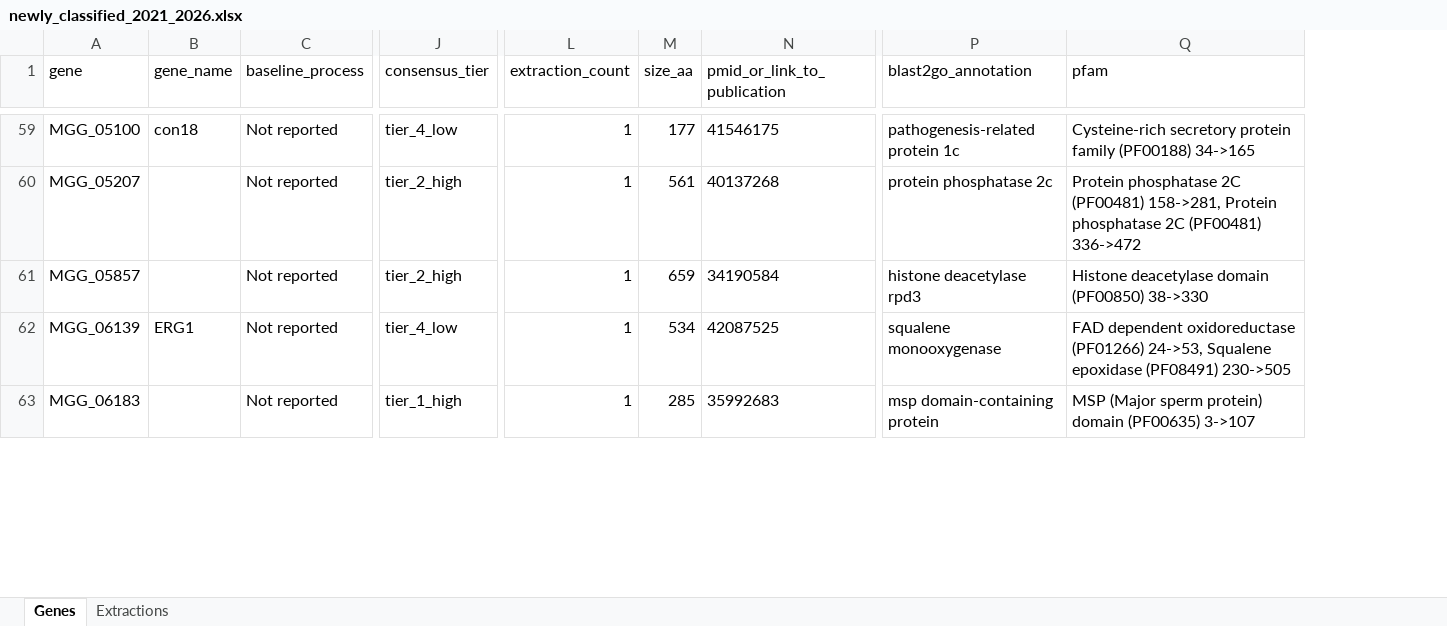
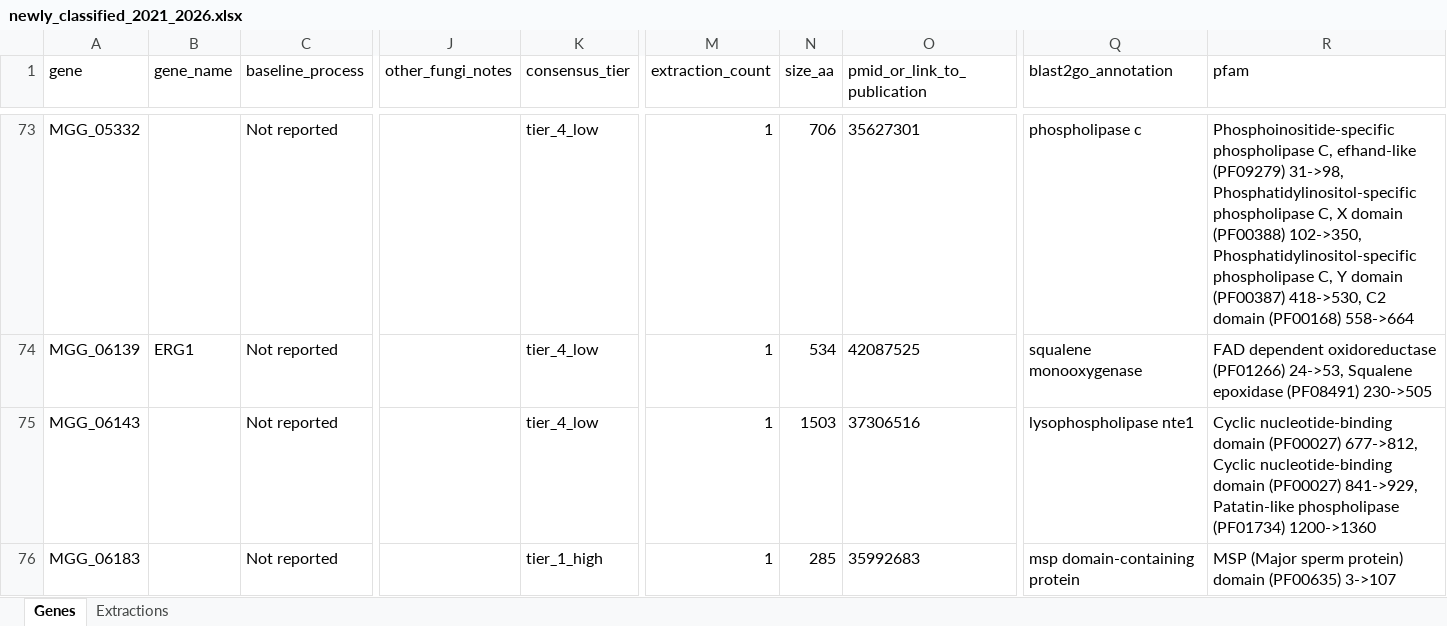
Before and after one commit to nehasahu486/magna-mined, an Excel workbook: exports/newly_classified_2021_2026.xlsx, sheet Genes, drawn as a sheet; only a part is shown, gaps mark what is left out; values as stored, in another font and other column widths than the file's, no borders; removed rows and columns are numbered as before the commit, all else as after; rows hold the shown columns only; the diff covers the shown part only; the diff names each change by its address in the sheet, - before the commit and + after, or states it on an @@ line.

Commit message:
Update header banner & README to non-AI automated wording, add UniProt alias sync, fast non-OCR PDF parsing, cross-species side notes & full 2021-2026 sweep results

```diff
--- a/exports/newly_classified_2021_2026.xlsx (sheet Genes)
+++ b/exports/newly_classified_2021_2026.xlsx (sheet Genes)
+column J (other_fungi_notes), empty
-A73 (gene): MGG_05100
+A73 (gene): MGG_05332
-B73 (gene_name): con18
+B73 (gene_name): (empty)
-N73 (size_aa): 177
+N73 (size_aa): 706
-O73 (pmid_or_link_to_publication): 41546175
+O73 (pmid_or_link_to_publication): 35627301
-Q73 (blast2go_annotation): pathogenesis-related protein 1c
+Q73 (blast2go_annotation): phospholipase c
-R73 (pfam): Cysteine-rich secretory protein family (PF00188) 34->165
+R73 (pfam): Phosphoinositide-specific phospholipase C, efhand-like (PF09279) 31->98, Phosphatidylinositol-specific phospholipase C, X domain (PF00388) 102->350, Phosphatidylinositol-specific phospholipase C, Y domain (PF00387) 418->530, C2 domain (PF00168) 558->664
-row 60: MGG_05207 |  | Not reported | tier_2_high | 1 | 561 | 40137268 | protein phosphatase 2c | Protein phosphatase 2C (PF00481) 158->281, Protein phosphatase 2C (PF00481) 336->472
-row 61: MGG_05857 |  | Not reported | tier_2_high | 1 | 659 | 34190584 | histone deacetylase rpd3 | Histone deacetylase domain (PF00850) 38->330
+row 75: MGG_06143 |  | Not reported |  | tier_4_low | 1 | 1503 | 37306516 | lysophospholipase nte1 | Cyclic nucleotide-binding domain (PF00027) 677->812, Cyclic nucleotide-binding domain (PF00027) 841->929, Patatin-like phospholipase (PF01734) 1200->1360
```
Also changed, not shown: 50 added rows, 35 removed rows and 93 edited cells elsewhere in this sheet, sheet Extractions, 17 other files.
